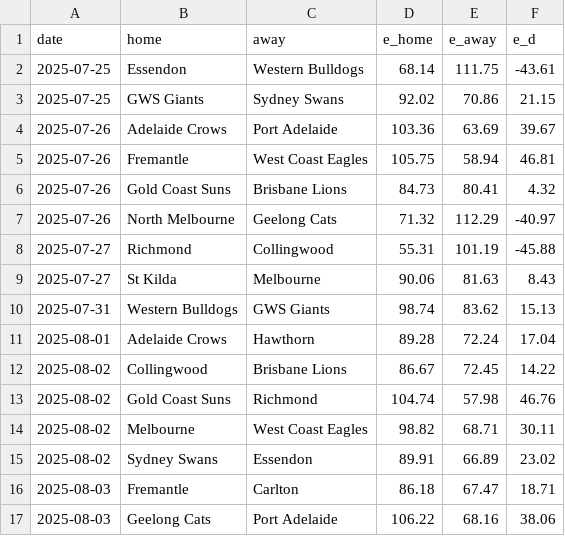
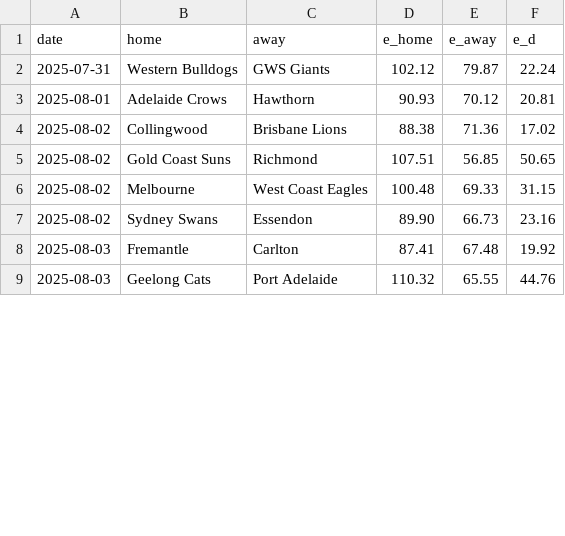
Before and after one commit to octonion/afl, a CSV file: sos/predictions.csv, drawn as a sheet; only a part is shown; the diff covers the shown part only.

```diff
--- a/sos/predictions.csv
+++ b/sos/predictions.csv
@@ -1,17 +1,9 @@
 date,home,away,e_home,e_away,e_d
-2025-07-25,Essendon,Western Bulldogs,68.14,111.75,-43.61
-2025-07-25,GWS Giants,Sydney Swans,92.02,70.86,21.15
-2025-07-26,Adelaide Crows,Port Adelaide,103.36,63.69,39.67
-2025-07-26,Fremantle,West Coast Eagles,105.75,58.94,46.81
-2025-07-26,Gold Coast Suns,Brisbane Lions,84.73,80.41,4.32
-2025-07-26,North Melbourne,Geelong Cats,71.32,112.29,-40.97
-2025-07-27,Richmond,Collingwood,55.31,101.19,-45.88
-2025-07-27,St Kilda,Melbourne,90.06,81.63,8.43
-2025-07-31,Western Bulldogs,GWS Giants,98.74,83.62,15.13
-2025-08-01,Adelaide Crows,Hawthorn,89.28,72.24,17.04
-2025-08-02,Collingwood,Brisbane Lions,86.67,72.45,14.22
-2025-08-02,Gold Coast Suns,Richmond,104.74,57.98,46.76
-2025-08-02,Melbourne,West Coast Eagles,98.82,68.71,30.11
-2025-08-02,Sydney Swans,Essendon,89.91,66.89,23.02
-2025-08-03,Fremantle,Carlton,86.18,67.47,18.71
-2025-08-03,Geelong Cats,Port Adelaide,106.22,68.16,38.06
+2025-07-31,Western Bulldogs,GWS Giants,102.12,79.87,22.24
+2025-08-01,Adelaide Crows,Hawthorn,90.93,70.12,20.81
+2025-08-02,Collingwood,Brisbane Lions,88.38,71.36,17.02
+2025-08-02,Gold Coast Suns,Richmond,107.51,56.85,50.65
+2025-08-02,Melbourne,West Coast Eagles,100.48,69.33,31.15
+2025-08-02,Sydney Swans,Essendon,89.90,66.73,23.16
+2025-08-03,Fremantle,Carlton,87.41,67.48,19.92
+2025-08-03,Geelong Cats,Port Adelaide,110.32,65.55,44.76
```
Also changed, not shown: 87 edited cells elsewhere in this file, csv/afl-2025-UTC.csv, 4 other files.
